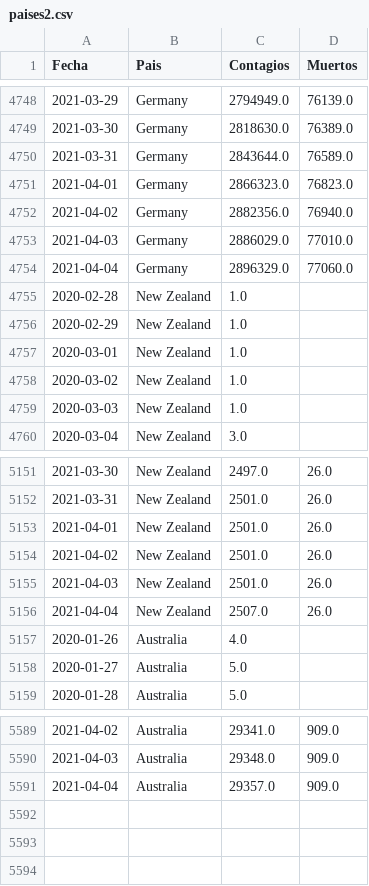
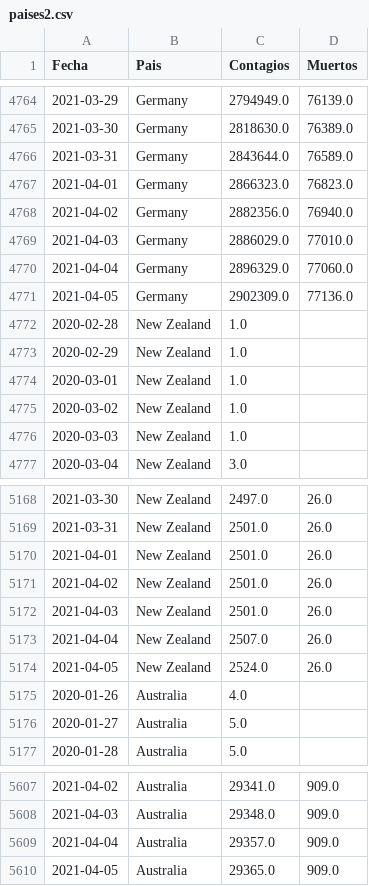
Before and after one commit to LoretoSanchez/Covid19, a CSV file: paises2.csv, drawn as a sheet; only a part is shown, gaps mark what is left out; the diff covers the shown part only; the diff names each change by its address in the sheet, - before the commit and + after, or states it on an @@ line.

```diff
--- a/paises2.csv
+++ b/paises2.csv
+row 4771: 2021-04-05 | Germany | 2902309.0 | 77136.0
+row 5174: 2021-04-05 | New Zealand | 2524.0 | 26.0
+row 5610: 2021-04-05 | Australia | 29365.0 | 909.0
```
Also changed, not shown: 16 added rows elsewhere in this file, paises.csv.
